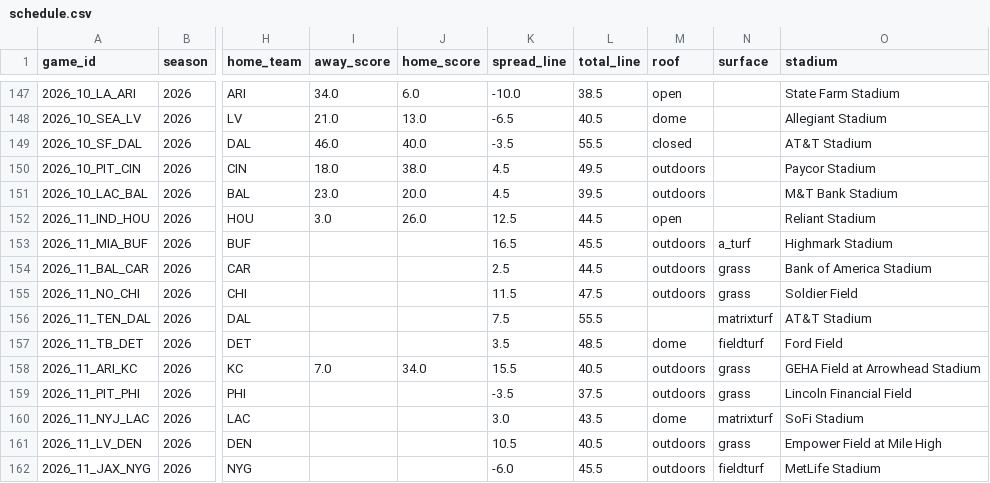
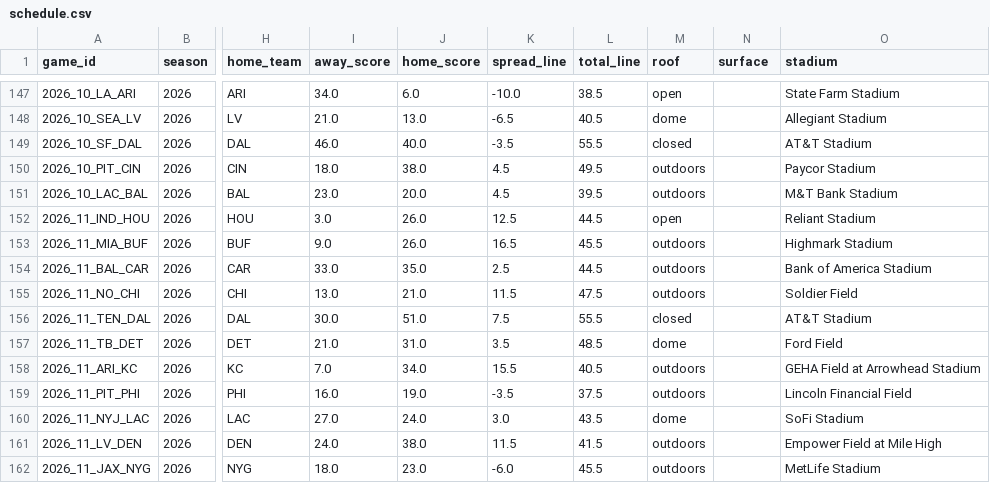
Before and after one commit to phocking5/nfl-data-pipeline, a CSV file: exports/schedule.csv, drawn as a sheet; only a part is shown, gaps mark what is left out; the diff covers the shown part only; the diff names each change by its address in the sheet, - before the commit and + after, or states it on an @@ line.

Commit message:
Data update 2026-11-24

```diff
--- a/exports/schedule.csv
+++ b/exports/schedule.csv
-I153 (away_score): (empty)
+I153 (away_score): 9.0
-J153 (home_score): (empty)
+J153 (home_score): 26.0
-N153 (surface): a_turf
+N153 (surface): (empty)
-I154 (away_score): (empty)
+I154 (away_score): 33.0
-J154 (home_score): (empty)
+J154 (home_score): 35.0
-N154:N155 (surface): grass
+N154:N155 (surface): (empty)
-I155 (away_score): (empty)
+I155 (away_score): 13.0
-J155 (home_score): (empty)
+J155 (home_score): 21.0
-I156 (away_score): (empty)
+I156 (away_score): 30.0
-J156 (home_score): (empty)
+J156 (home_score): 51.0
-M156 (roof): (empty)
+M156 (roof): closed
-N156 (surface): matrixturf
+N156 (surface): (empty)
-I157 (away_score): (empty)
+I157 (away_score): 21.0
-J157 (home_score): (empty)
+J157 (home_score): 31.0
-N157 (surface): fieldturf
+N157 (surface): (empty)
-N158:N159 (surface): grass
+N158:N159 (surface): (empty)
-I159 (away_score): (empty)
+I159 (away_score): 16.0
-J159 (home_score): (empty)
+J159 (home_score): 19.0
-I160 (away_score): (empty)
+I160 (away_score): 27.0
-J160 (home_score): (empty)
+J160 (home_score): 24.0
-N160 (surface): matrixturf
+N160 (surface): (empty)
-I161 (away_score): (empty)
+I161 (away_score): 24.0
-J161 (home_score): (empty)
+J161 (home_score): 38.0
-K161 (spread_line): 10.5
+K161 (spread_line): 11.5
-L161 (total_line): 40.5
+L161 (total_line): 41.5
-N161 (surface): grass
+N161 (surface): (empty)
-I162 (away_score): (empty)
+I162 (away_score): 18.0
-J162 (home_score): (empty)
+J162 (home_score): 23.0
-N162 (surface): fieldturf
+N162 (surface): (empty)
```
Also changed, not shown: 37 edited cells elsewhere in this file, exports/prop_report.csv, 2 other files.
